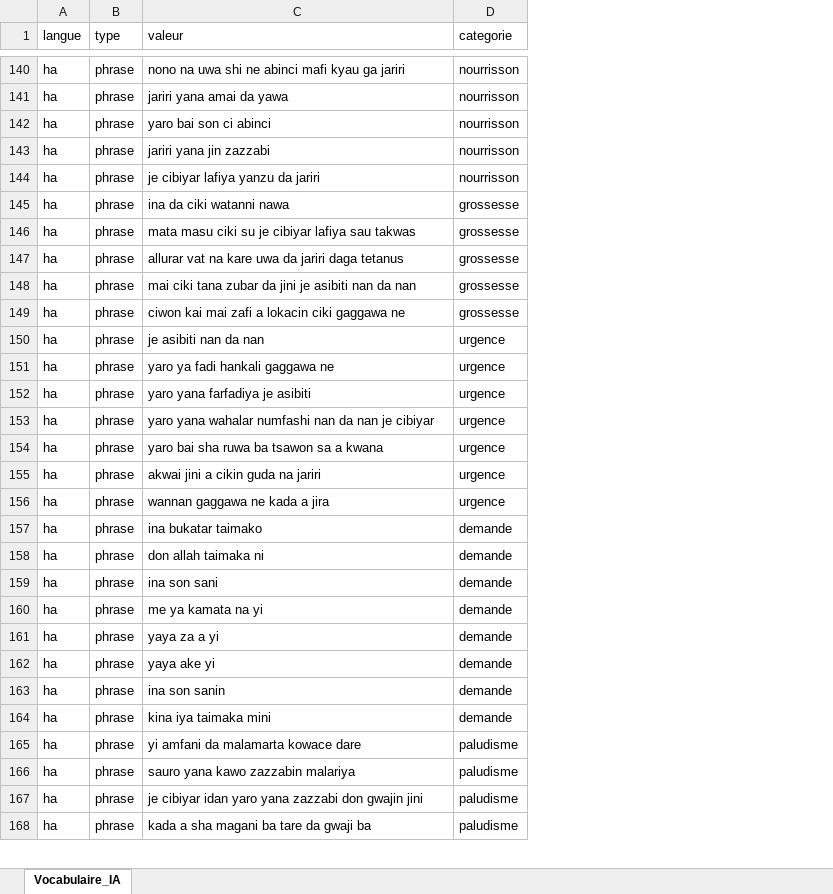
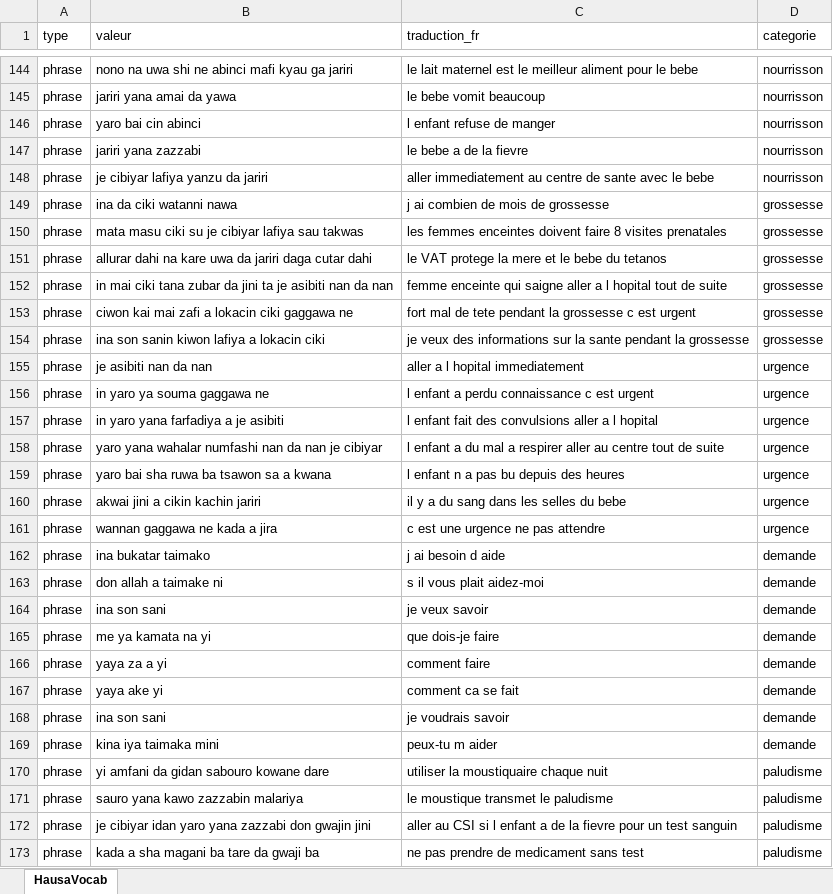
Before and after one commit to inz2020/ai-gent-mshp, an Excel workbook: vocabulaire_ia_niger.xlsx, sheet HausaVocab, drawn as a sheet; only a part is shown, gaps mark what is left out; values as stored, in another font and other column widths than the file's, no borders; removed rows and columns are numbered as before the commit, all else as after; the diff covers the shown part only; the diff names each change by its address in the sheet, - before the commit and + after, or states it on an @@ line.

```diff
--- a/vocabulaire_ia_niger.xlsx (sheet HausaVocab)
+++ b/vocabulaire_ia_niger.xlsx (sheet HausaVocab)
-sheet tab: Vocabulaire_IA
+sheet tab: HausaVocab
-column A (langue), rows 140-168: all ha
+column C (traduction_fr), rows 144-153: le lait maternel est le meilleur aliment pour le bebe | le bebe vomit beaucoup | l enfant refuse de manger | le bebe a de la fievre | aller immediatement au centre de sante avec le bebe | j ai combien de mois de grossesse | les femmes enceintes doivent faire 8 visites prenatales | le VAT protege la mere et le bebe du tetanos | femme enceinte qui saigne aller a l hopital tout de suite | fort mal de tete pendant la grossesse c est urgent; rows 155-173: aller a l hopital immediatement | l enfant a perdu connaissance c est urgent | l enfant fait des convulsions aller a l hopital | l enfant a du mal a respirer aller au centre tout de suite | l enfant n a pas bu depuis des heures | il y a du sang dans les selles du bebe | c est une urgence ne pas attendre | j ai besoin d aide | s il vous plait aidez-moi | je veux savoir | que dois-je faire | comment faire | comment ca se fait | je voudrais savoir | peux-tu m aider | utiliser la moustiquaire chaque nuit | le moustique transmet le paludisme | aller au CSI si l enfant a de la fievre pour un test sanguin | ne pas prendre de medicament sans test
-B146 (valeur): yaro bai son ci abinci
+B146 (valeur): yaro bai cin abinci
-B147 (valeur): jariri yana jin zazzabi
+B147 (valeur): jariri yana zazzabi
-B151 (valeur): allurar vat na kare uwa da jariri daga tetanus
+B151 (valeur): allurar dahi na kare uwa da jariri daga cutar dahi
-B152 (valeur): mai ciki tana zubar da jini je asibiti…
+B152 (valeur): in mai ciki tana zubar da jini ta je asibiti…
+row 154: phrase | ina son sanin kiwon lafiya a lokacin ciki | je veux des informations sur la sante pendant la grossesse | grossesse
-B156 (valeur): yaro ya fadi hankali gaggawa ne
+B156 (valeur): in yaro ya souma gaggawa ne
-B157 (valeur): yaro yana farfadiya je asibiti
+B157 (valeur): in yaro yana farfadiya a je asibiti
-B160 (valeur): akwai jini a cikin guda na jariri
+B160 (valeur): akwai jini a cikin kachin jariri
-B163 (valeur): don allah taimaka ni
+B163 (valeur): don allah a taimake ni
-B168 (valeur): ina son sanin
+B168 (valeur): ina son sani
-B170 (valeur): yi amfani da malamarta kowace dare
+B170 (valeur): yi amfani da gidan sabouro kowane dare
```
Also changed, not shown: 6 added rows, 141 removed rows and 32 edited cells elsewhere in this sheet, 9 other files.
